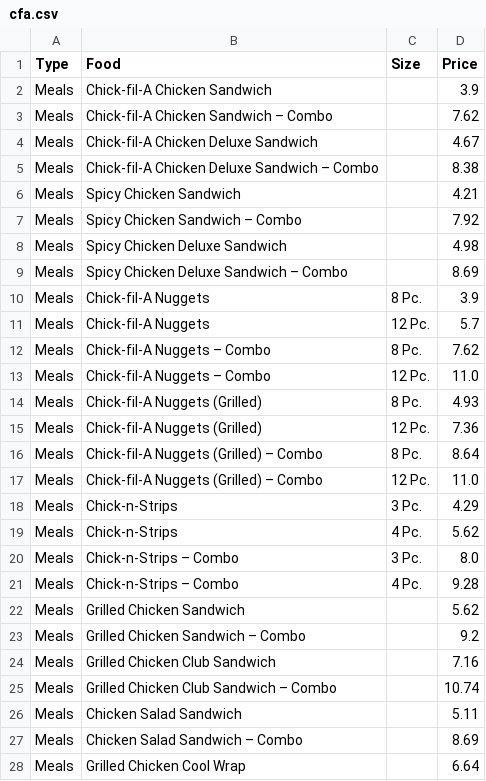
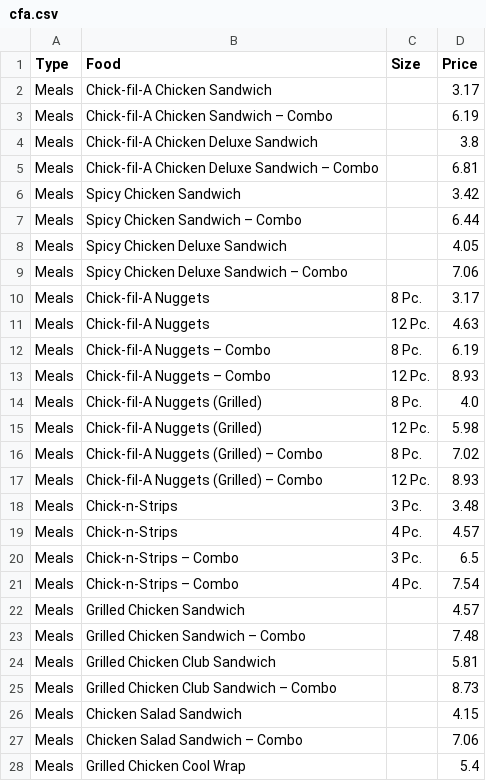
Before and after one commit to maddiehope/hacks8, a CSV file: cfa.csv, drawn as a sheet; only a part is shown; the diff covers the shown part only.

```diff
--- a/cfa.csv
+++ b/cfa.csv
@@ -1,28 +1,28 @@
 Type,Food,Size,Price
-Meals,Chick-fil-A Chicken Sandwich,,3.9
-Meals,Chick-fil-A Chicken Sandwich – Combo,,7.62
-Meals,Chick-fil-A Chicken Deluxe Sandwich,,4.67
-Meals,Chick-fil-A Chicken Deluxe Sandwich – Combo,,8.38
-Meals,Spicy Chicken Sandwich,,4.21
-Meals,Spicy Chicken Sandwich – Combo,,7.92
-Meals,Spicy Chicken Deluxe Sandwich,,4.98
-Meals,Spicy Chicken Deluxe Sandwich – Combo,,8.69
-Meals,Chick-fil-A Nuggets,8 Pc.,3.9
-Meals,Chick-fil-A Nuggets,12 Pc.,5.7
-Meals,Chick-fil-A Nuggets – Combo,8 Pc.,7.62
-Meals,Chick-fil-A Nuggets – Combo,12 Pc.,11.0
-Meals,Chick-fil-A Nuggets (Grilled),8 Pc.,4.93
-Meals,Chick-fil-A Nuggets (Grilled),12 Pc.,7.36
-Meals,Chick-fil-A Nuggets (Grilled) – Combo,8 Pc.,8.64
-Meals,Chick-fil-A Nuggets (Grilled) – Combo,12 Pc.,11.0
-Meals,Chick-n-Strips,3 Pc.,4.29
-Meals,Chick-n-Strips,4 Pc.,5.62
-Meals,Chick-n-Strips – Combo,3 Pc.,8.0
-Meals,Chick-n-Strips – Combo,4 Pc.,9.28
-Meals,Grilled Chicken Sandwich,,5.62
-Meals,Grilled Chicken Sandwich – Combo,,9.2
-Meals,Grilled Chicken Club Sandwich,,7.16
-Meals,Grilled Chicken Club Sandwich – Combo,,10.74
-Meals,Chicken Salad Sandwich,,5.11
-Meals,Chicken Salad Sandwich – Combo,,8.69
-Meals,Grilled Chicken Cool Wrap,,6.64
+Meals,Chick-fil-A Chicken Sandwich,,3.17
+Meals,Chick-fil-A Chicken Sandwich – Combo,,6.19
+Meals,Chick-fil-A Chicken Deluxe Sandwich,,3.8
+Meals,Chick-fil-A Chicken Deluxe Sandwich – Combo,,6.81
+Meals,Spicy Chicken Sandwich,,3.42
+Meals,Spicy Chicken Sandwich – Combo,,6.44
+Meals,Spicy Chicken Deluxe Sandwich,,4.05
+Meals,Spicy Chicken Deluxe Sandwich – Combo,,7.06
+Meals,Chick-fil-A Nuggets,8 Pc.,3.17
+Meals,Chick-fil-A Nuggets,12 Pc.,4.63
+Meals,Chick-fil-A Nuggets – Combo,8 Pc.,6.19
+Meals,Chick-fil-A Nuggets – Combo,12 Pc.,8.93
+Meals,Chick-fil-A Nuggets (Grilled),8 Pc.,4.0
+Meals,Chick-fil-A Nuggets (Grilled),12 Pc.,5.98
+Meals,Chick-fil-A Nuggets (Grilled) – Combo,8 Pc.,7.02
+Meals,Chick-fil-A Nuggets (Grilled) – Combo,12 Pc.,8.93
+Meals,Chick-n-Strips,3 Pc.,3.48
+Meals,Chick-n-Strips,4 Pc.,4.57
+Meals,Chick-n-Strips – Combo,3 Pc.,6.5
+Meals,Chick-n-Strips – Combo,4 Pc.,7.54
+Meals,Grilled Chicken Sandwich,,4.57
+Meals,Grilled Chicken Sandwich – Combo,,7.48
+Meals,Grilled Chicken Club Sandwich,,5.81
+Meals,Grilled Chicken Club Sandwich – Combo,,8.73
+Meals,Chicken Salad Sandwich,,4.15
+Meals,Chicken Salad Sandwich – Combo,,7.06
+Meals,Grilled Chicken Cool Wrap,,5.4
```
Also changed, not shown: 99 edited cells elsewhere in this file, bk.csv, 22 other files.
